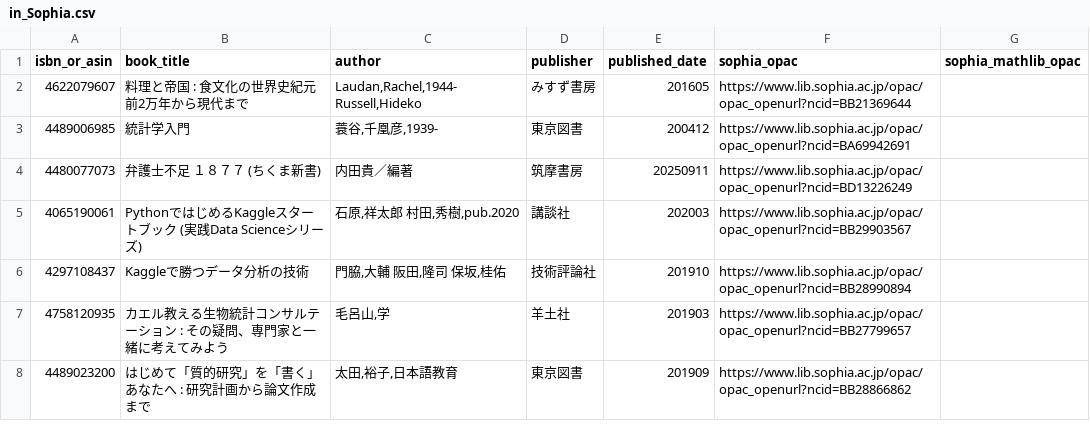
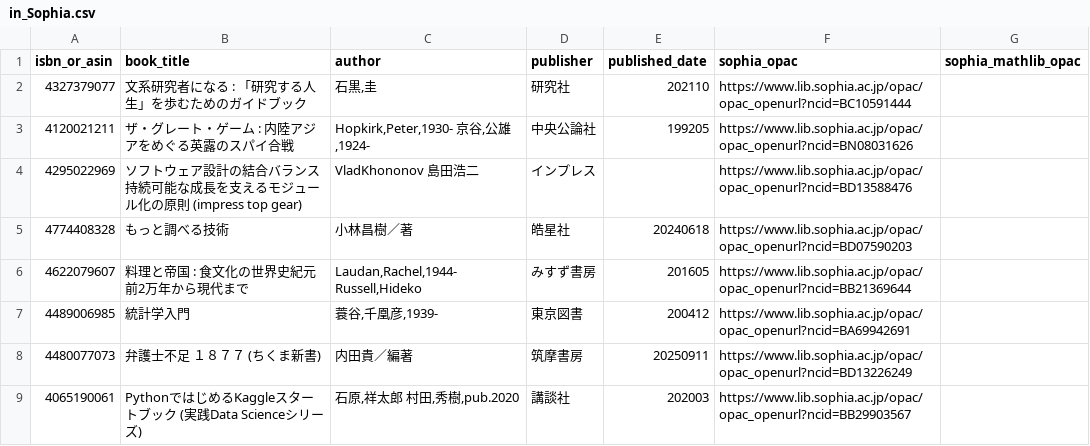
Before and after one commit to stepney141/favs, a CSV file: bookmeter/csv/in_Sophia.csv, drawn as a sheet; only a part is shown; the shorter side is filled out with more unchanged rows.

```diff
--- a/bookmeter/csv/in_Sophia.csv
+++ b/bookmeter/csv/in_Sophia.csv
@@ -1,2 +1,6 @@
 isbn_or_asin,book_title,author,publisher,published_date,sophia_opac,sophia_mathlib_opac
+4327379077,文系研究者になる : 「研究する人生」を歩むためのガイドブック,"石黒,圭",研究社,202110,https://www.lib.sophia.ac.jp/opac/opac_openurl?ncid=BC10591444,
+4120021211,ザ・グレート・ゲーム : 内陸アジアをめぐる英露のスパイ合戦,"Hopkirk,Peter,1930- 京谷,公雄,1924-",中央公論社,199205,https://www.lib.sophia.ac.jp/opac/opac_openurl?ncid=BN08031626,
+4295022969,ソフトウェア設計の結合バランス　持続可能な成長を支えるモジュール化の原則 (impress top gear),VladKhononov 島田浩二,インプレス,,https://www.lib.sophia.ac.jp/opac/opac_openurl?ncid=BD13588476,
+4774408328,もっと調べる技術,小林昌樹／著,皓星社,20240618,https://www.lib.sophia.ac.jp/opac/opac_openurl?ncid=BD07590203,
 4622079607,料理と帝国 : 食文化の世界史紀元前2万年から現代まで,"Laudan,Rachel,1944- Russell,Hideko",みすず書房,201605,https://www.lib.sophia.ac.jp/opac/opac_openurl?ncid=BB21369644,
```
Also changed, not shown: bookmeter/csv/bookmeter_wish_books.csv, bookmeter/csv/in_Sophia_but_not_in_UTokyo.csv, 12 other files.
